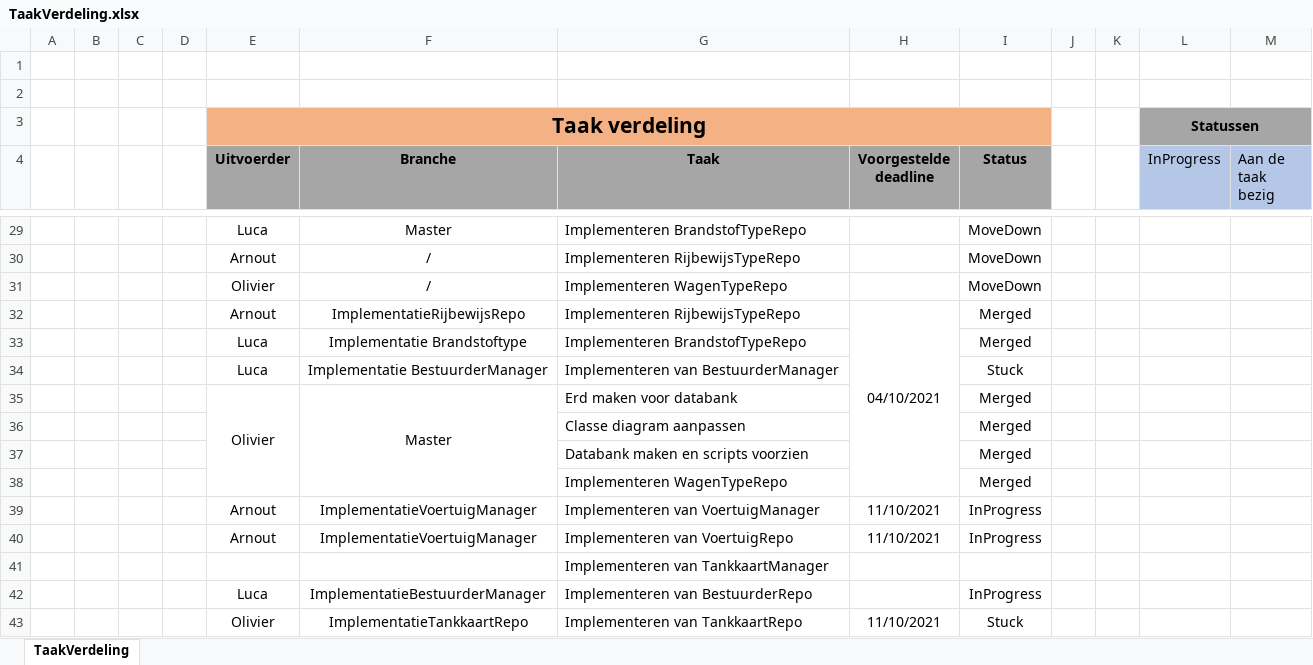
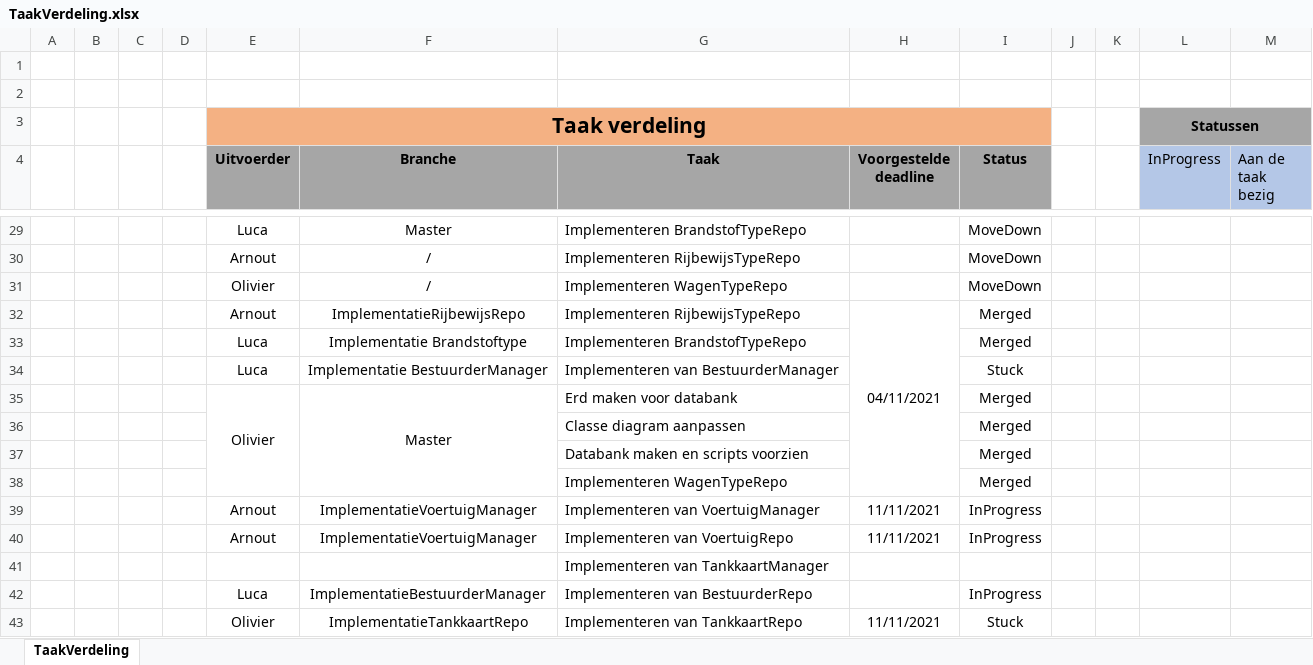
Before and after one commit to OlivierDeNeef/FleetMangementApp, an Excel workbook: Documentatie/Logboeken/TaakVerdeling.xlsx, sheet TaakVerdeling, drawn as a sheet; only a part is shown, gaps mark what is left out; values as stored, in another font and other column widths than the file's, no borders; conditional formats not drawn; the diff names each change by its address in the sheet, - before the commit and + after, or states it on an @@ line.

Commit message:
kleine aanpassing taakverdeling

```diff
--- a/Documentatie/Logboeken/TaakVerdeling.xlsx (sheet TaakVerdeling)
+++ b/Documentatie/Logboeken/TaakVerdeling.xlsx (sheet TaakVerdeling)
-H32 (Voorgestelde deadline): 04/10/2021
+H32 (Voorgestelde deadline): 04/11/2021
-H39:H40 (Voorgestelde deadline): 11/10/2021
+H39:H40 (Voorgestelde deadline): 11/11/2021
-H43 (Voorgestelde deadline): 11/10/2021
+H43 (Voorgestelde deadline): 11/11/2021
```
